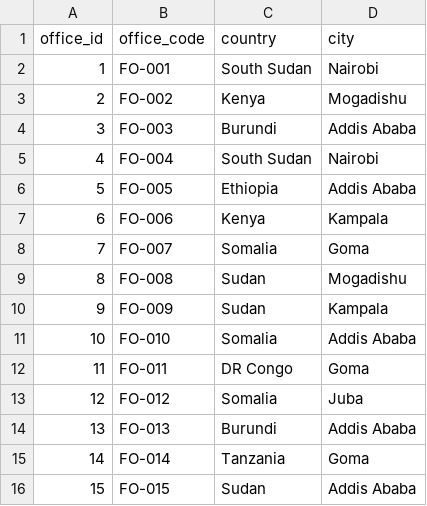
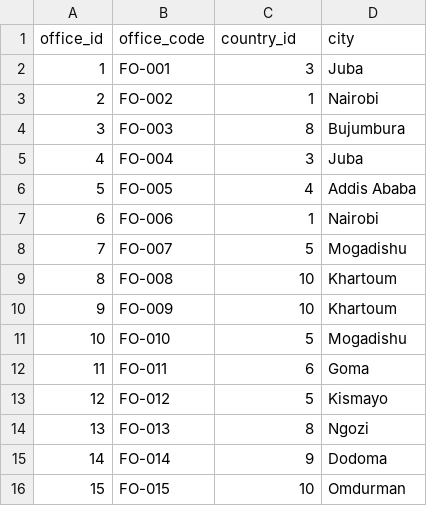
Before and after one commit to Mtalii888/Humanitarian-data-warehouse, a CSV file: data/clean/field_offices.csv, drawn as a sheet.

Commit message:
Mapping country ids

```diff
--- a/data/clean/field_offices.csv
+++ b/data/clean/field_offices.csv
@@ -1,16 +1,16 @@
-office_id,office_code,country,city
-1,FO-001,South Sudan, Nairobi
-2,FO-002,Kenya,Mogadishu
-3,FO-003,Burundi,Addis Ababa
-4,FO-004,South Sudan,Nairobi
-5,FO-005,Ethiopia,Addis Ababa
-6,FO-006,Kenya,Kampala
-7,FO-007,Somalia,Goma
-8,FO-008,Sudan,Mogadishu
-9,FO-009,Sudan,Kampala
-10,FO-010,Somalia,Addis Ababa
-11,FO-011,DR Congo,Goma
-12,FO-012,Somalia,Juba
-13,FO-013,Burundi,Addis Ababa
-14,FO-014,Tanzania,Goma
-15,FO-015,Sudan,Addis Ababa
+office_id,office_code,country_id,city
+1,FO-001,3,Juba
+2,FO-002,1,Nairobi
+3,FO-003,8,Bujumbura
+4,FO-004,3,Juba
+5,FO-005,4,Addis Ababa
+6,FO-006,1,Nairobi
+7,FO-007,5,Mogadishu
+8,FO-008,10,Khartoum
+9,FO-009,10,Khartoum
+10,FO-010,5,Mogadishu
+11,FO-011,6,Goma
+12,FO-012,5,Kismayo
+13,FO-013,8,Ngozi
+14,FO-014,9,Dodoma
+15,FO-015,10,Omdurman
```
Also changed, not shown: 15 other files.
